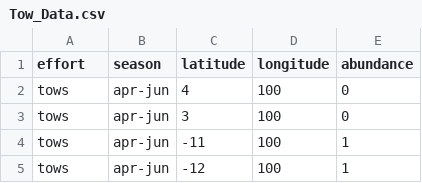
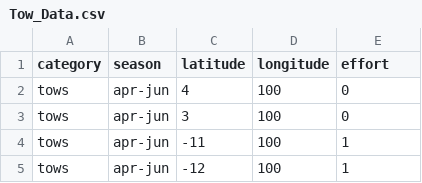
Before and after one commit to SnBuenafe/DigitizingNishikawa, a CSV file: Output/Tow_Data.csv, drawn as a sheet; only a part is shown.

```diff
--- a/Output/Tow_Data.csv
+++ b/Output/Tow_Data.csv
@@ -1,2 +1,2 @@
-effort,season,latitude,longitude,abundance
+category,season,latitude,longitude,effort
 tows,apr-jun,4,100,0
```
Also changed, not shown: 1 other file.
